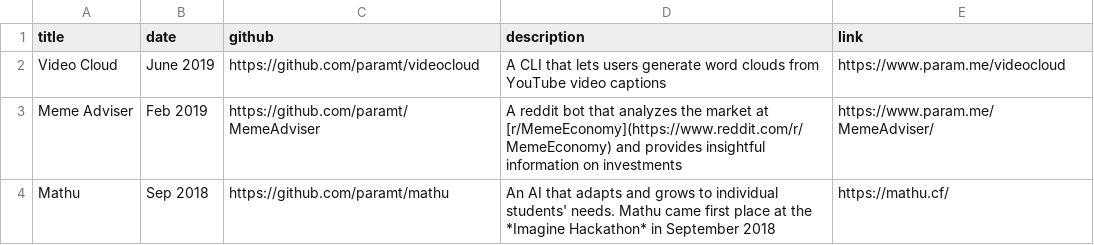
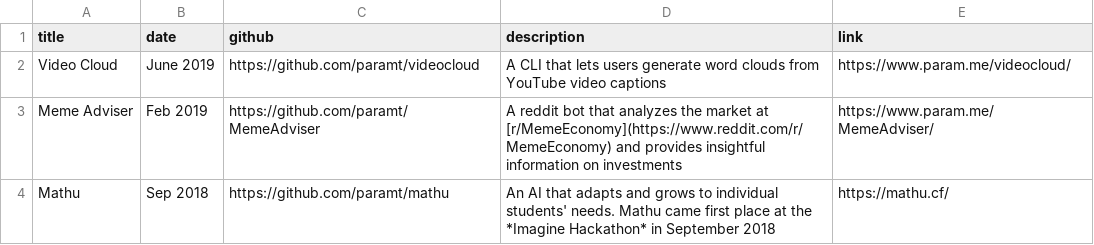
Before and after one commit to paramt/paramt.github.io, a CSV file: _data/projects.csv, drawn as a sheet.

Commit message:
Use direct linking instead of linking to 301 pages

```diff
--- a/_data/projects.csv
+++ b/_data/projects.csv
@@ -1,3 +1,3 @@
 title,date,github,description,link
-Video Cloud,June 2019,https://github.com/paramt/videocloud,A CLI that lets users generate word clouds from YouTube video captions,https://www.param.me/videocloud
+Video Cloud,June 2019,https://github.com/paramt/videocloud,A CLI that lets users generate word clouds from YouTube video captions,https://www.param.me/videocloud/
 Meme Adviser,Feb 2019,https://github.com/paramt/MemeAdviser,A reddit bot that analyzes the market at [r/MemeEconomy](https://www.reddit.com/r/MemeEconomy) and provides insightful information on investments,https://www.param.me/MemeAdviser/
```
